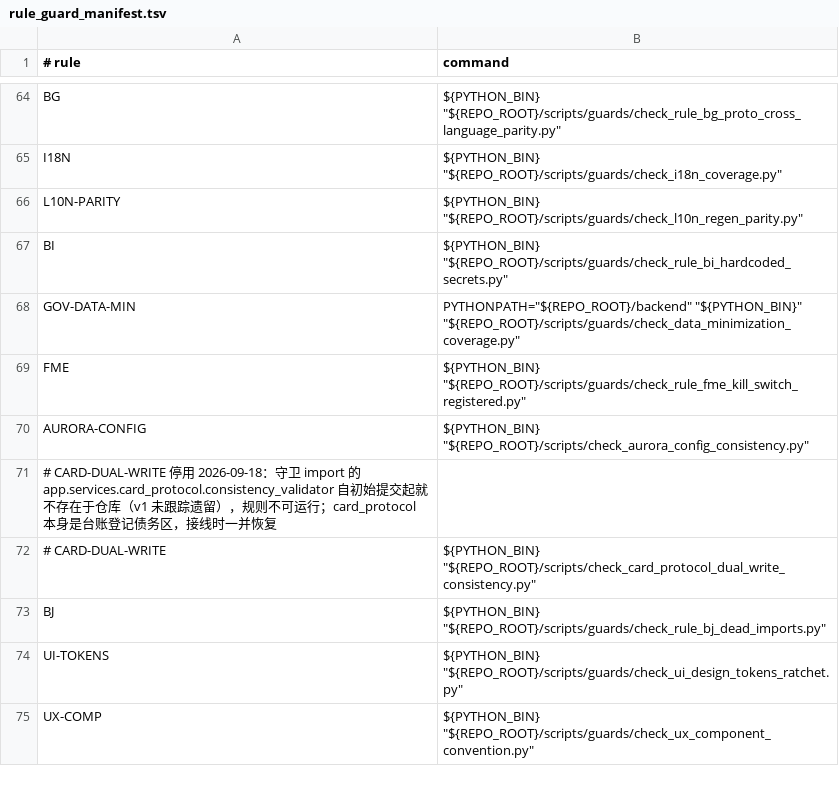
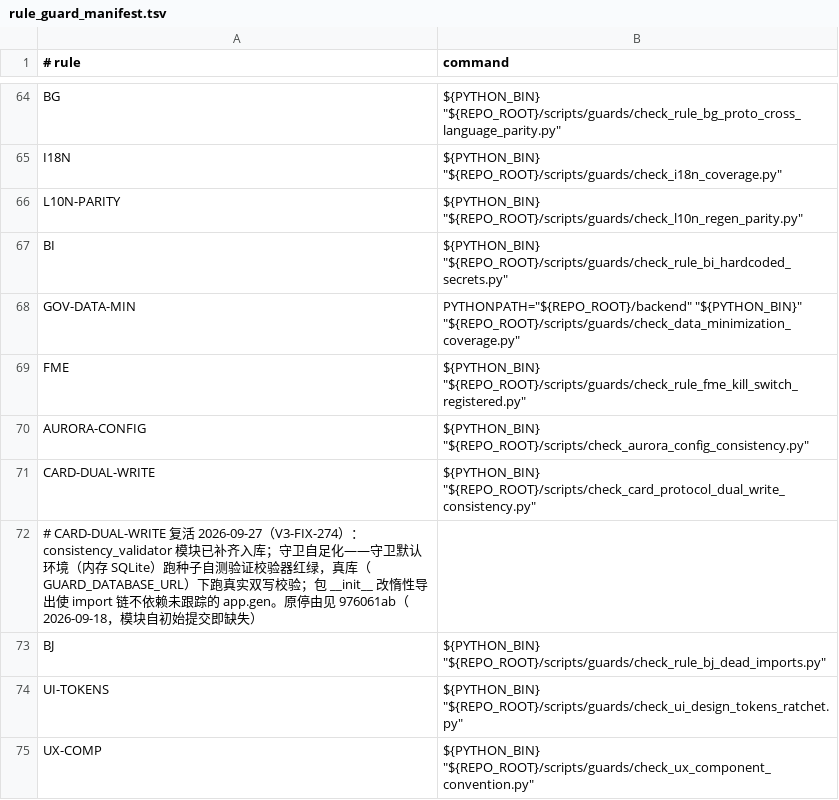
Before and after one commit to BRSAMAyu/Sparkle-project, a TSV file: scripts/rule_guard_manifest.tsv, drawn as a sheet; only a part is shown, gaps mark what is left out.

Commit message:
feat(guards): CARD-DUAL-WRITE 复活——补齐 consistency_validator 模块+守卫自足化（V3-FIX-276）
考古：守卫自初始提交 1722e6dc 即活跃（manifest:69），976061ab（2026-09-18）停用——
import 的 app.services.card_protocol.consistency_validator 自初始提交起就未入库
（v1 未跟踪遗留），规则不可运行。三选一定性为修实现+复活：双写面仍在（legacy_adapter
自述 ADR-0004 双写期、card_operations_service 自述 bridges both truths，退役前提
shadow validation 全仓无实现），停用理由（模块缺失）属可修根因。

- 新增 consistency_validator.py：校验遗留 Plan/Task 行↔Card 投影双写一致性；期望态
  直接复用 legacy_adapter 的 _plan_to_lifecycle/_TASK_STATUS_MAP（与适配器共用同一
  映射，校验语义无漂移面）。问题码：MISSING_*/DUPLICATE_*/PLAN|TASK_LIFECYCLE_DRIFT
  （critical）+ ORPHAN_*_CARD（warning）；limit 限近端行，孤儿检测恒对全量 legacy id
- 守卫自足化（976061ab 先例延续）：默认守卫环境（内存 SQLite）下用隔离 StaticPool
  引擎建 schema+种子 5 类缺陷 fixture，断言校验器精确多重集命中（种子缺陷全被抓+
  一致行零误报，双向红绿）；真库（GUARD_DATABASE_URL）下跑真实双写校验，
  --limit/--json 语义保留
- card_protocol/__init__.py 改 PEP 562 惰性导出：原急切导入把全服务图（经
  task_service→app.gen 生成产物——未跟踪、fresh checkout 即缺）拉进任何子模块导入
  方，守卫在无 app.gen 环境不可运行（与原停用同型的环境红）；全仓 grep 证实包根
  导入零消费方（全部子模块直导），行为保持
- manifest:71-72 停用注释态→活跃行+复活登记（原停由留痕指向 976061ab）
- BJ：新模块无生产导入方按同先例加豁免头（守卫消费模块；生产面接线随双写期收口）

验证：守卫自测 PASS（系统 python3.11 与主仓 .venv 双解释器）；卡协议 5 套件
（phase1/b/c/4/card_operations）临时补 app.gen 后 27 passed=惰性化零回归；全量
run_all_rule_guards.sh 86 规则仅 AQ/BG（未跟踪生成产物缺，worktree 环境红）与
DB-HEAD（alembic 双头 f258/wt539）红——stash 对照干净 HEAD 44f8924b 同红=既有
失败非新增；BJ/CARD-DUAL-WRITE 绿

```diff
--- a/scripts/rule_guard_manifest.tsv
+++ b/scripts/rule_guard_manifest.tsv
@@ -70,4 +70,4 @@ FME	"${PYTHON_BIN}" "${REPO_ROOT}/scripts/guards/check_rule_fme_kill_switch_regi
 AURORA-CONFIG	"${PYTHON_BIN}" "${REPO_ROOT}/scripts/check_aurora_config_consistency.py"
-# CARD-DUAL-WRITE 停用 2026-09-18：守卫 import 的 app.services.card_protocol.consistency_validator 自初始提交起就不存在于仓库（v1 未跟踪遗留），规则不可运行；card_protocol 本身是台账登记债务区，接线时一并恢复
-# CARD-DUAL-WRITE	"${PYTHON_BIN}" "${REPO_ROOT}/scripts/check_card_protocol_dual_write_consistency.py"
+CARD-DUAL-WRITE	"${PYTHON_BIN}" "${REPO_ROOT}/scripts/check_card_protocol_dual_write_consistency.py"
+# CARD-DUAL-WRITE 复活 2026-09-27（V3-FIX-274）：consistency_validator 模块已补齐入库；守卫自足化——守卫默认环境（内存 SQLite）跑种子自测验证校验器红绿，真库（GUARD_DATABASE_URL）下跑真实双写校验；包 __init__ 改惰性导出使 import 链不依赖未跟踪的 app.gen。原停由见 976061ab（2026-09-18，模块自初始提交即缺失）
 BJ	"${PYTHON_BIN}" "${REPO_ROOT}/scripts/guards/check_rule_bj_dead_imports.py"
```
Also changed, not shown: 3 other files.
